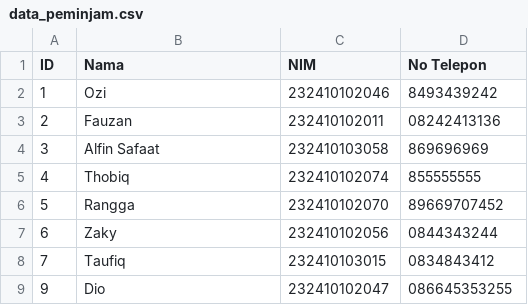
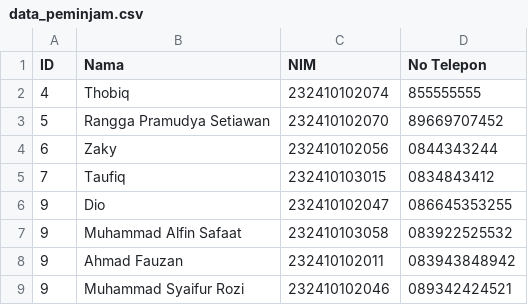
Before and after one commit to ChemicalSpark/Project-Algoritma-Final, a CSV file: database/data_peminjam.csv, drawn as a sheet.

```diff
--- a/database/data_peminjam.csv
+++ b/database/data_peminjam.csv
@@ -1,7 +1,4 @@
 ID,Nama,NIM,No Telepon
-1,Ozi,232410102046,8493439242
-2,Fauzan,232410102011,08242413136
-3,Alfin Safaat,232410103058,869696969
 4,Thobiq,232410102074,855555555
-5,Rangga,232410102070,89669707452
+5,Rangga Pramudya Setiawan,232410102070,89669707452
 6,Zaky,232410102056,0844343244
@@ -9 +6,4 @@ ID,Nama,NIM,No Telepon
 9,Dio,232410102047,086645353255
+9,Muhammad Alfin Safaat,232410103058,083922525532
+9,Ahmad Fauzan,232410102011,083943848942
+9,Muhammad Syaifur Rozi,232410102046,089342424521
```
Also changed, not shown: 2 other files.
